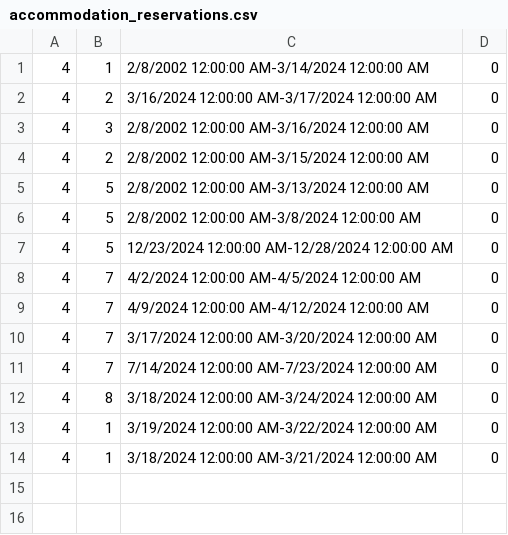
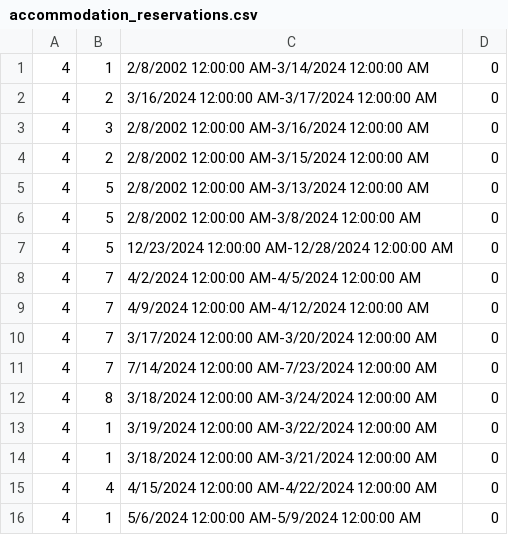
Before and after one commit to katarinap02/booking-application, a CSV file: Resources/Data/accommodation_reservations.csv, drawn as a sheet; the diff names each change by its address in the sheet, - before the commit and + after, or states it on an @@ line.

```diff
--- a/Resources/Data/accommodation_reservations.csv
+++ b/Resources/Data/accommodation_reservations.csv
+row 15: 4 | 4 | 4/15/2024 12:00:00 AM-4/22/2024 12:00:00 AM | 0
+row 16: 4 | 1 | 5/6/2024 12:00:00 AM-5/9/2024 12:00:00 AM | 0
```
Also changed, not shown: Resources/Data/accommodations.csv, 3 other files.
